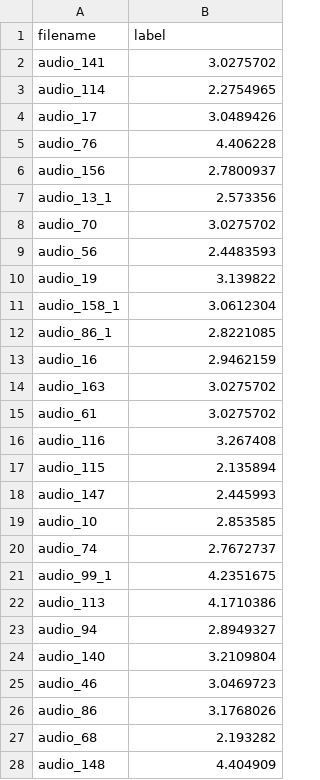
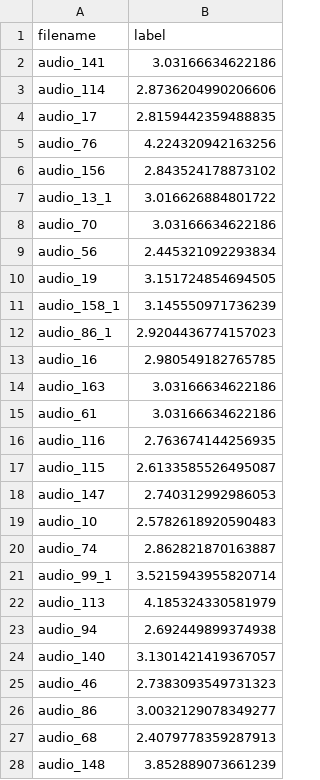
Before and after one commit to Meghanakotte/shl-code, a CSV file: submission.csv, drawn as a sheet; only a part is shown; the diff covers the shown part only.

Commit message:
Enhanced hybrid model: CV RMSE 0.688 with 47 features, ensemble of CatBoost+XGBoost+RF

```diff
--- a/submission.csv
+++ b/submission.csv
@@ -1,28 +1,28 @@
 filename,label
-audio_141,3.0275702
-audio_114,2.2754965
-audio_17,3.0489426
-audio_76,4.406228
-audio_156,2.7800937
-audio_13_1,2.573356
-audio_70,3.0275702
-audio_56,2.4483593
-audio_19,3.139822
-audio_158_1,3.0612304
-audio_86_1,2.8221085
-audio_16,2.9462159
-audio_163,3.0275702
-audio_61,3.0275702
-audio_116,3.267408
-audio_115,2.135894
-audio_147,2.445993
-audio_10,2.853585
-audio_74,2.7672737
-audio_99_1,4.2351675
-audio_113,4.1710386
-audio_94,2.8949327
-audio_140,3.2109804
-audio_46,3.0469723
-audio_86,3.1768026
-audio_68,2.193282
-audio_148,4.404909
+audio_141,3.03166634622186
+audio_114,2.8736204990206606
+audio_17,2.8159442359488835
+audio_76,4.224320942163256
+audio_156,2.843524178873102
+audio_13_1,3.016626884801722
+audio_70,3.03166634622186
+audio_56,2.445321092293834
+audio_19,3.151724854694505
+audio_158_1,3.145550971736239
+audio_86_1,2.9204436774157023
+audio_16,2.980549182765785
+audio_163,3.03166634622186
+audio_61,3.03166634622186
+audio_116,2.763674144256935
+audio_115,2.6133585526495087
+audio_147,2.740312992986053
+audio_10,2.5782618920590483
+audio_74,2.862821870163887
+audio_99_1,3.5215943955820714
+audio_113,4.185324330581979
+audio_94,2.692449899374938
+audio_140,3.1301421419367057
+audio_46,2.7383093549731323
+audio_86,3.0032129078349277
+audio_68,2.4079778359287913
+audio_148,3.852889073661239
```
Also changed, not shown: 170 edited cells elsewhere in this file.
